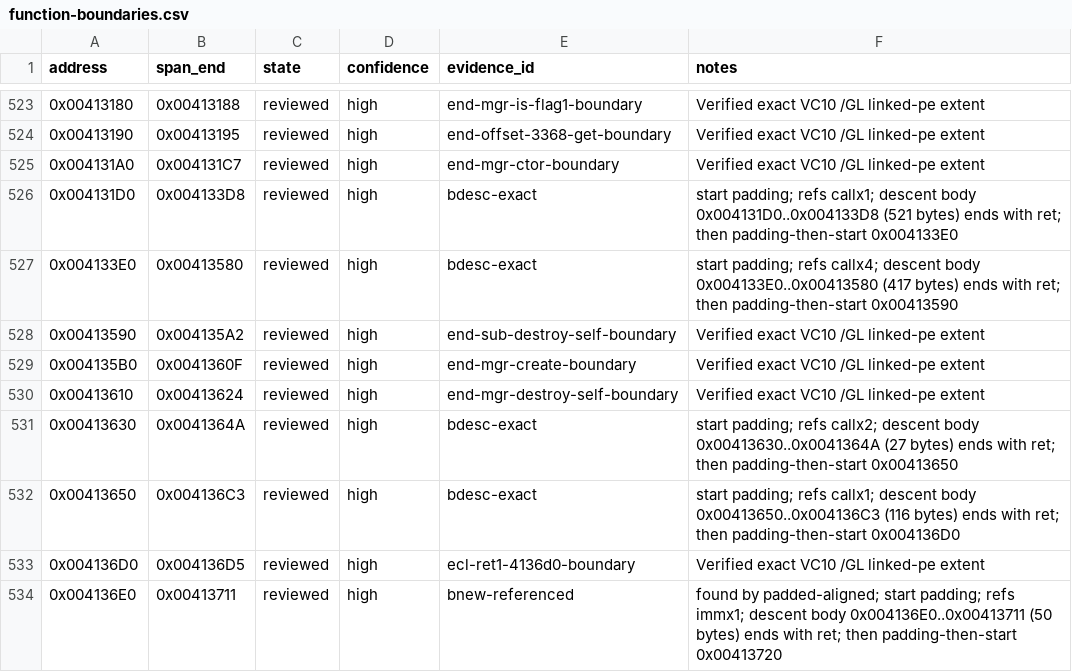
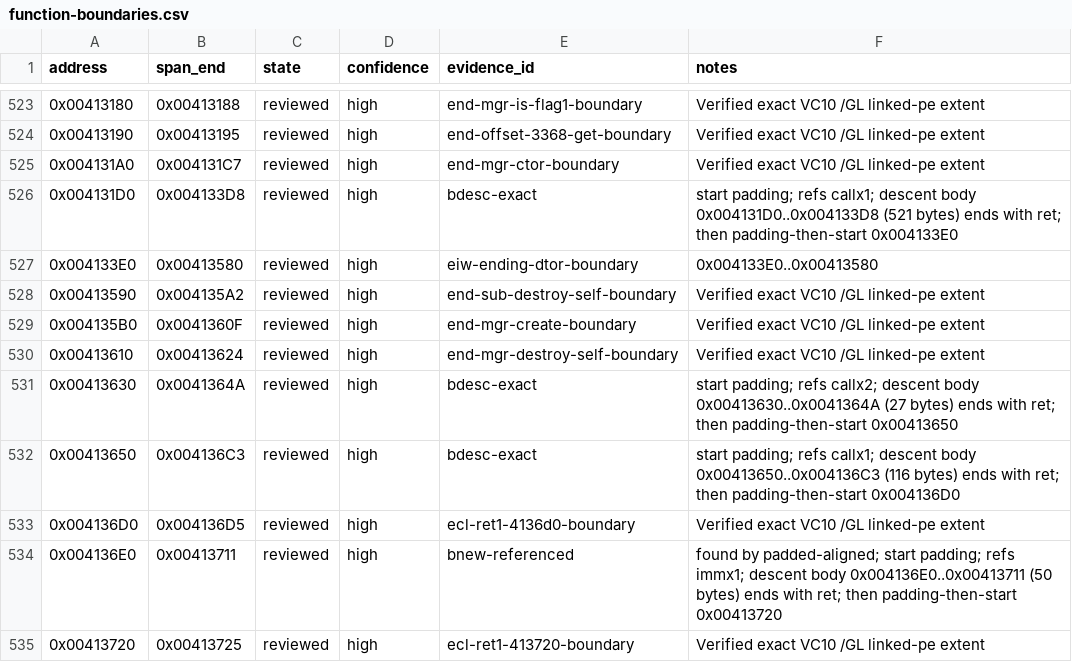
Before and after one commit to N0zoM1z0/th128, a CSV file: config/function-boundaries.csv, drawn as a sheet; only a part is shown, gaps mark what is left out; the shorter side is filled out with more unchanged rows.

```diff
--- a/config/function-boundaries.csv
+++ b/config/function-boundaries.csv
@@ -526,3 +526,3 @@ address,span_end,state,confidence,evidence_id,notes
 0x004131D0,0x004133D8,reviewed,high,bdesc-exact,start padding; refs callx1; descent body 0x004131D0..0x004133D8 (521 bytes) ends with ret; then padding-then-start 0x004133E0
-0x004133E0,0x00413580,reviewed,high,bdesc-exact,start padding; refs callx4; descent body 0x004133E0..0x00413580 (417 bytes) ends with ret; then padding-then-start 0x00413590
+0x004133E0,0x00413580,reviewed,high,eiw-ending-dtor-boundary,0x004133E0..0x00413580
 0x00413590,0x004135A2,reviewed,high,end-sub-destroy-self-boundary,Verified exact VC10 /GL linked-pe extent
```
Also changed, not shown: config/implemented.csv, config/matches.csv, 8 other files.
